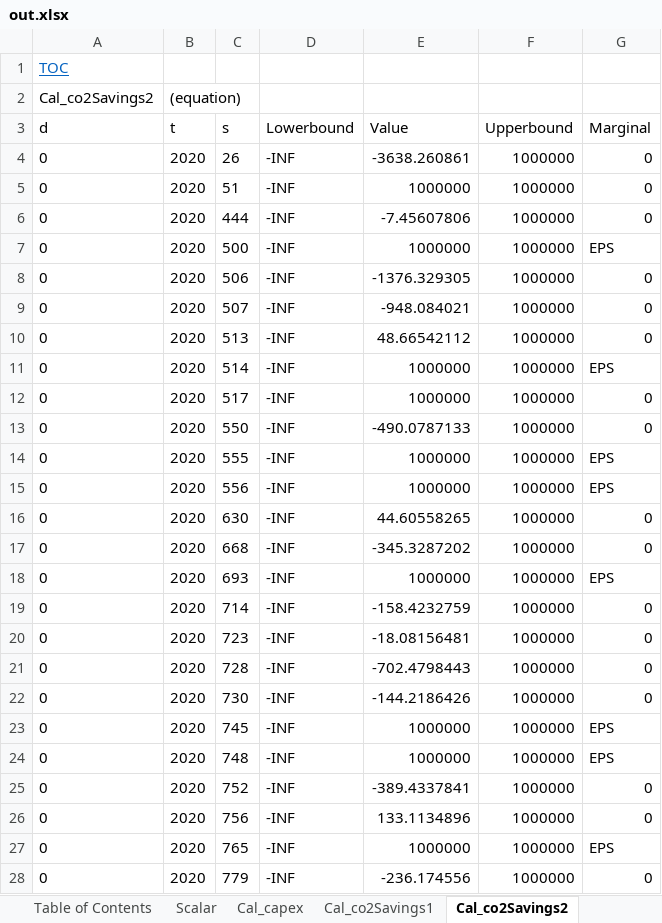
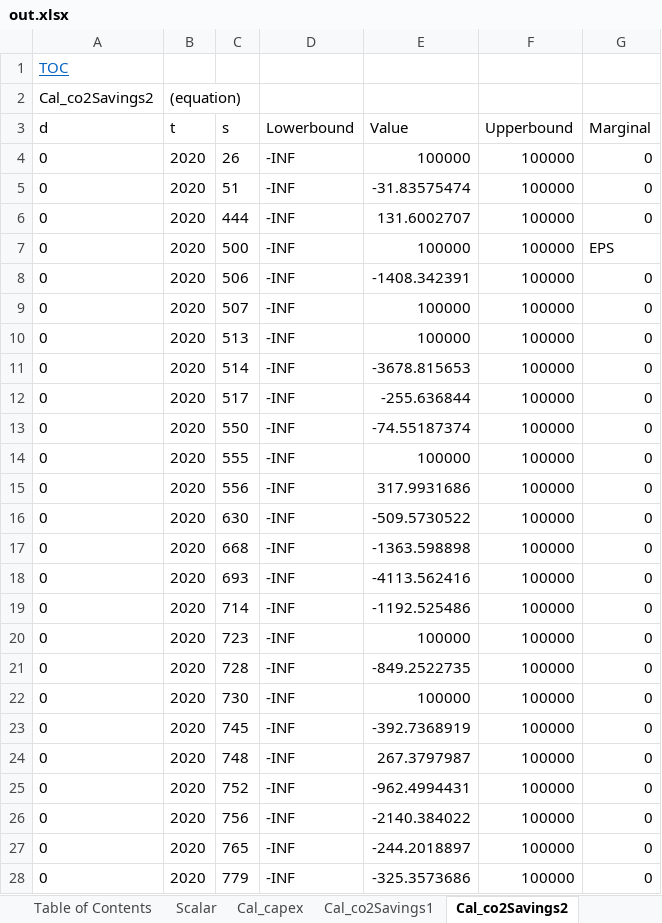
Before and after one commit to ImperialAlexA/New-Sainsburys-Git, an Excel workbook: out.xlsx, sheet Cal_co2Savings2, drawn as a sheet; only a part is shown; values as stored, in another font and other column widths than the file's, no borders; the diff covers the shown part only; the diff names each change by its address in the sheet, - before the commit and + after, or states it on an @@ line.

```diff
--- a/out.xlsx (sheet Cal_co2Savings2)
+++ b/out.xlsx (sheet Cal_co2Savings2)
-E4 (Value): -3638.260861
+E4 (Value): 100000
-F4:F28 (Upperbound): 1000000
+F4:F28 (Upperbound): 100000
-E5 (Value): 1000000
+E5 (Value): -31.83575474
-E6 (Value): -7.45607806
+E6 (Value): 131.6002707
-E7 (Value): 1000000
+E7 (Value): 100000
-E8 (Value): -1376.329305
+E8 (Value): -1408.342391
-E9 (Value): -948.084021
+E9 (Value): 100000
-E10 (Value): 48.66542112
+E10 (Value): 100000
-E11 (Value): 1000000
+E11 (Value): -3678.815653
-G11 (Marginal): EPS
+G11 (Marginal): 0
-E12 (Value): 1000000
+E12 (Value): -255.636844
-E13 (Value): -490.0787133
+E13 (Value): -74.55187374
-E14 (Value): 1000000
+E14 (Value): 100000
-G14:G15 (Marginal): EPS
+G14:G15 (Marginal): 0
-E15 (Value): 1000000
+E15 (Value): 317.9931686
-E16 (Value): 44.60558265
+E16 (Value): -509.5730522
-E17 (Value): -345.3287202
+E17 (Value): -1363.598898
-E18 (Value): 1000000
+E18 (Value): -4113.562416
-G18 (Marginal): EPS
+G18 (Marginal): 0
-E19 (Value): -158.4232759
+E19 (Value): -1192.525486
-E20 (Value): -18.08156481
+E20 (Value): 100000
-E21 (Value): -702.4798443
+E21 (Value): -849.2522735
-E22 (Value): -144.2186426
+E22 (Value): 100000
-E23 (Value): 1000000
+E23 (Value): -392.7368919
-G23:G24 (Marginal): EPS
+G23:G24 (Marginal): 0
-E24 (Value): 1000000
+E24 (Value): 267.3797987
-E25 (Value): -389.4337841
+E25 (Value): -962.4994431
-E26 (Value): 133.1134896
+E26 (Value): -2140.384022
-E27 (Value): 1000000
+E27 (Value): -244.2018897
-G27 (Marginal): EPS
+G27 (Marginal): 0
-E28 (Value): -236.174556
+E28 (Value): -325.3573686
```
Also changed, not shown: 1081 edited cells elsewhere in this sheet, sheet Cal_opexSavings4, sheet Cal_opexSavings3, sheet Cal_co2Savings3, sheet Cal_co2Savings4, sheet K_co2, sheet K_opex, 24 more sheets, other sheet tabs, 14 other files.
